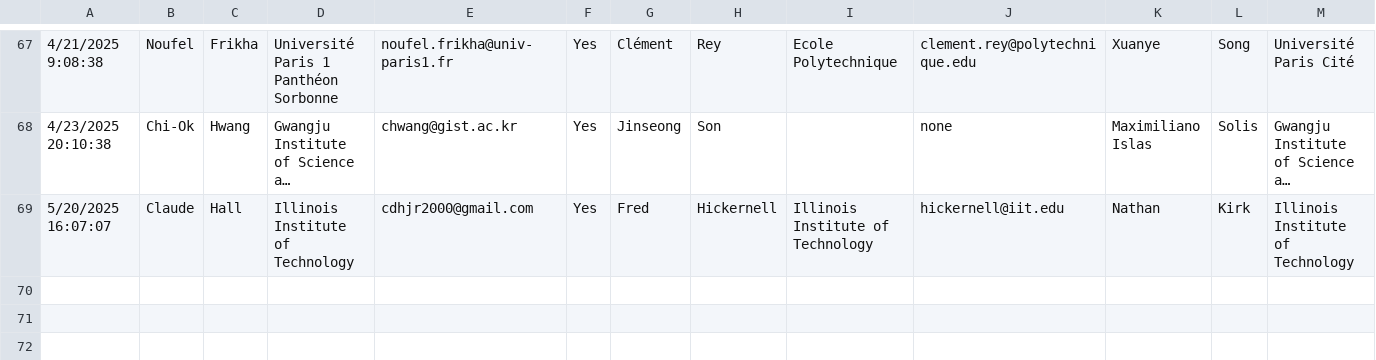
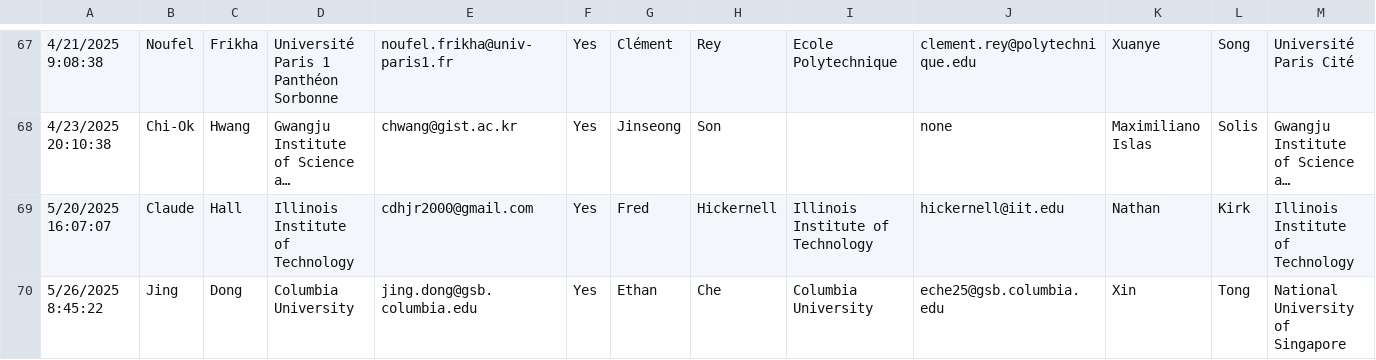
Before and after one commit to fjhickernell/MCM-2025-Program, a CSV file: preprocess/input/contributed_talk_submissions.csv, drawn as a sheet; only a part is shown, gaps mark what is left out; long unchanged cells end in …; rows hold the shown columns only; the diff names each change by its address in the sheet, - before the commit and + after, or states it on an @@ line.

Commit message:
Add Jing Dong's talk S27-1

```diff
--- a/preprocess/input/contributed_talk_submissions.csv
+++ b/preprocess/input/contributed_talk_submissions.csv
+row 70: 5/26/2025 8:45:22 | Jing | Dong | Columbia University | jing.dong@gsb.columbia.edu | Yes | Ethan | Che | Columbia University | eche25@gsb.columbia.edu | Xin | Tong | National University of Singapore
```
Also changed, not shown: preprocess/input/special_session_abstracts.csv, preprocess/interim/contributed_talk_submissions_gsheet.csv, 9 other files.
